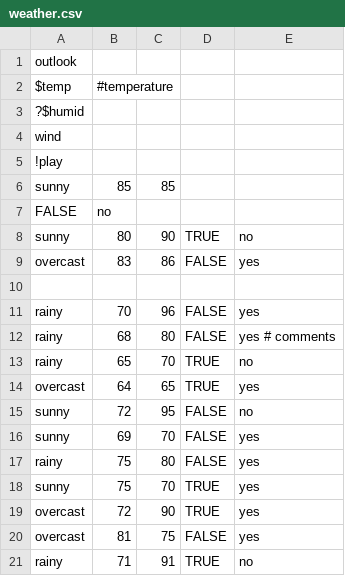
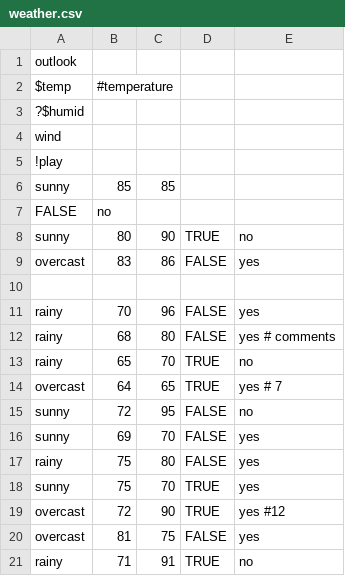
Before and after one commit to burn/baby, a CSV file: data/weather.csv, drawn as a sheet.

```diff
--- a/data/weather.csv
+++ b/data/weather.csv
@@ -13,3 +13,3 @@ rainy,68,80,FALSE,yes # comments
 rainy,65,70,TRUE,no
-overcast,64,65,TRUE,yes
+overcast,64,65,TRUE,yes # 7
 sunny,72,95,FALSE,no
@@ -18,3 +18,3 @@ rainy,75,80,FALSE,yes
 sunny,75,70,TRUE,yes
-overcast,72,90,TRUE,yes
+overcast,72,90,TRUE,yes #12
 overcast,81,75,FALSE,yes
```
Also changed, not shown: 9 other files.
